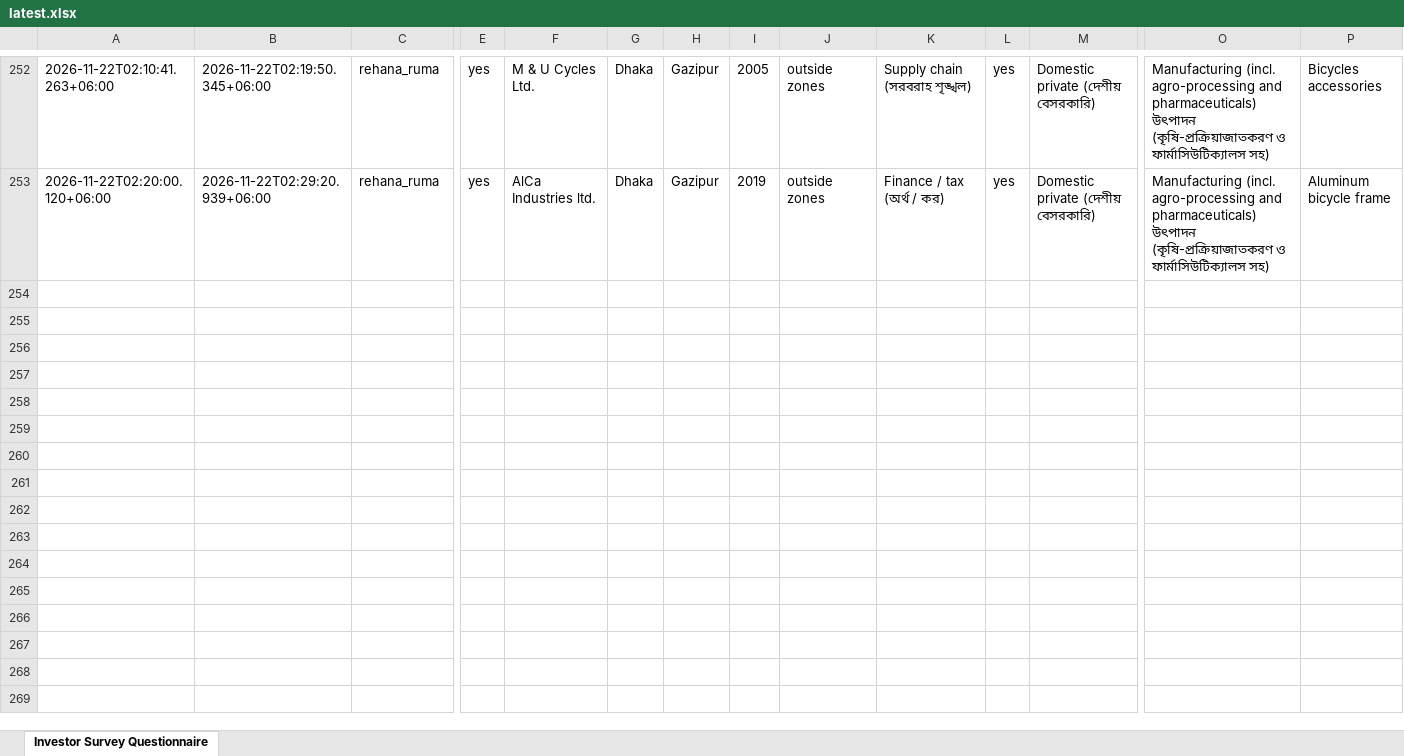
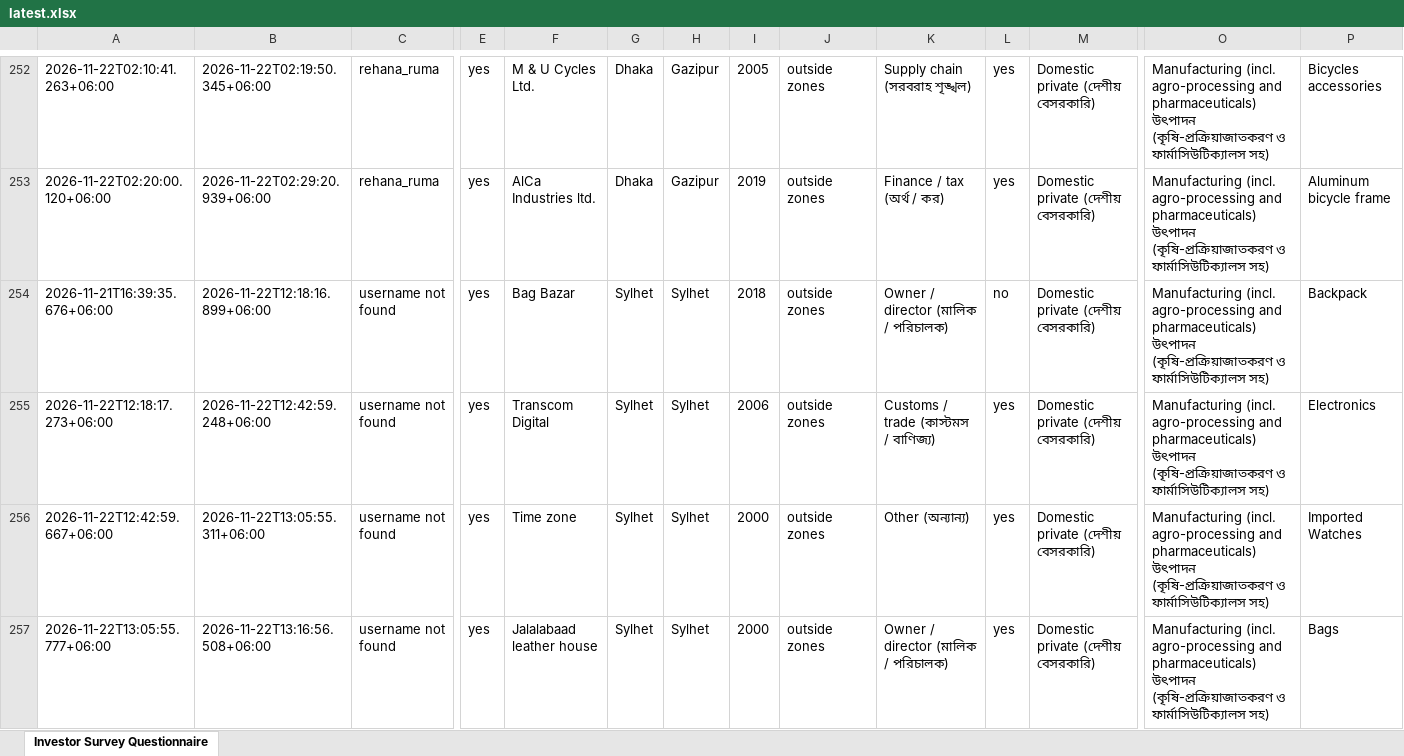
Before and after one commit to rapidbb2026/Rapid_Investors, an Excel workbook: data/latest.xlsx, sheet Investor Survey Questionnaire, drawn as a sheet; only a part is shown, gaps mark what is left out; values as stored, in another font and other column widths than the file's, no borders; rows hold the shown columns only; the diff covers the shown part only; the diff names each change by its address in the sheet, - before the commit and + after, or states it on an @@ line.

Commit message:
Update data

```diff
--- a/data/latest.xlsx (sheet Investor Survey Questionnaire)
+++ b/data/latest.xlsx (sheet Investor Survey Questionnaire)
+row 254: 2026-11-21T16:39:35.676+06:00 | 2026-11-22T12:18:16.899+06:00 | username not found | yes | Bag Bazar | Sylhet | Sylhet | 2018 | outside zones | Owner / director (মালিক / পরিচালক) | no | Domestic private (দেশীয় বেসরকারি) | Manufacturing (incl. agro-processing and pharmaceuticals) উৎপাদন (কৃষি-প্রক্রিয়াজাতকরণ ও ফার্মাসিউটিক্যালস সহ) | Backpack
+row 255: 2026-11-22T12:18:17.273+06:00 | 2026-11-22T12:42:59.248+06:00 | username not found | yes | Transcom Digital | Sylhet | Sylhet | 2006 | outside zones | Customs / trade (কাস্টমস / বাণিজ্য) | yes | Domestic private (দেশীয় বেসরকারি) | Manufacturing (incl. agro-processing and pharmaceuticals) উৎপাদন (কৃষি-প্রক্রিয়াজাতকরণ ও ফার্মাসিউটিক্যালস সহ) | Electronics
+row 256: 2026-11-22T12:42:59.667+06:00 | 2026-11-22T13:05:55.311+06:00 | username not found | yes | Time zone | Sylhet | Sylhet | 2000 | outside zones | Other (অন্যান্য) | yes | Domestic private (দেশীয় বেসরকারি) | Manufacturing (incl. agro-processing and pharmaceuticals) উৎপাদন (কৃষি-প্রক্রিয়াজাতকরণ ও ফার্মাসিউটিক্যালস সহ) | Imported Watches
+row 257: 2026-11-22T13:05:55.777+06:00 | 2026-11-22T13:16:56.508+06:00 | username not found | yes | Jalalabaad leather house | Sylhet | Sylhet | 2000 | outside zones | Owner / director (মালিক / পরিচালক) | yes | Domestic private (দেশীয় বেসরকারি) | Manufacturing (incl. agro-processing and pharmaceuticals) উৎপাদন (কৃষি-প্রক্রিয়াজাতকরণ ও ফার্মাসিউটিক্যালস সহ) | Bags
```
Also changed, not shown: 12 added rows elsewhere in this sheet, 1 other file.
